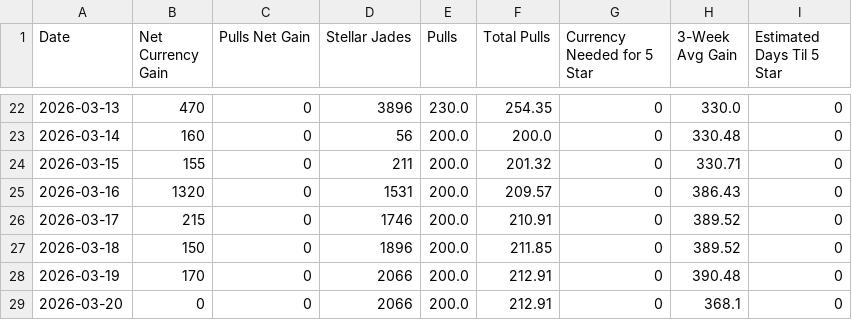
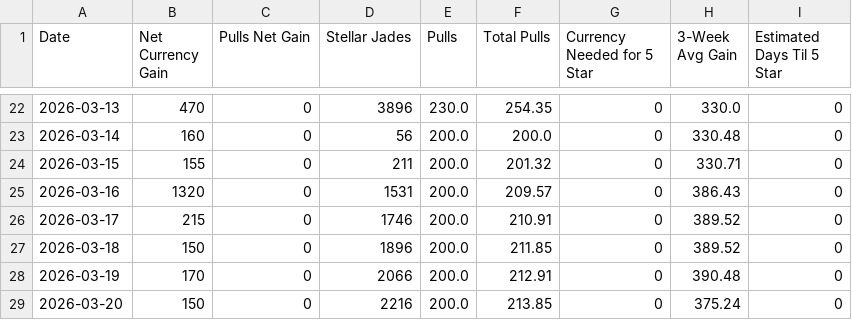
Before and after one commit to axelotlramen/website, a CSV file: data/hsr_diary_log.csv, drawn as a sheet; only a part is shown, gaps mark what is left out.

```diff
--- a/data/hsr_diary_log.csv
+++ b/data/hsr_diary_log.csv
@@ -28,2 +28,2 @@ Date,Net Currency Gain,Pulls Net Gain,Stellar Jades,Pulls,Total Pulls,Currency N
 2026-03-19,170,0,2066,200.0,212.91,0,390.48,0
-2026-03-20,0,0,2066,200.0,212.91,0,368.1,0
+2026-03-20,150,0,2216,200.0,213.85,0,375.24,0
```
Also changed, not shown: 1 other file.
